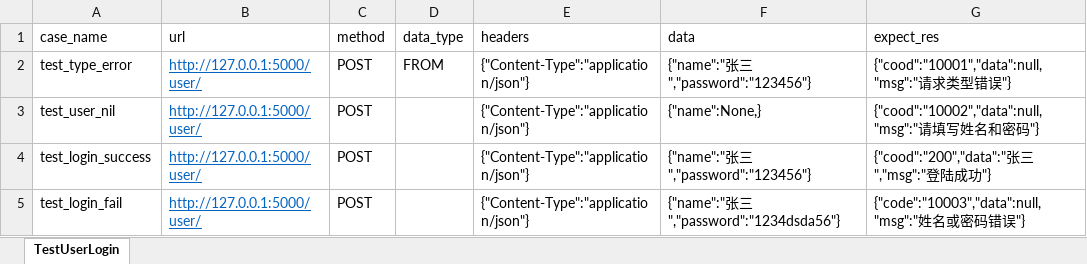
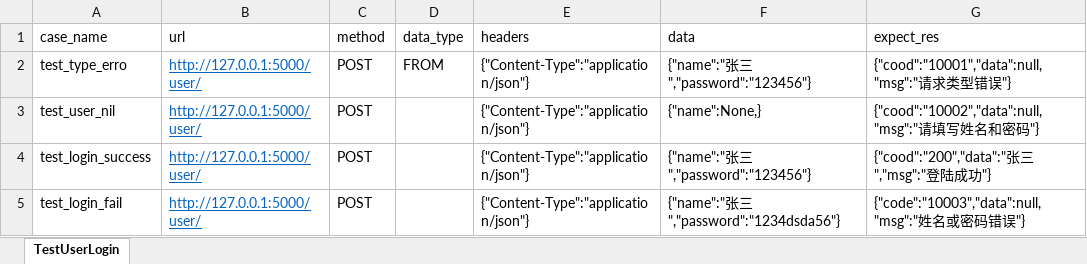
Before and after one commit to a524919247/unittest_demo, an Excel workbook: unittest_demo_one/data/test_user_data.xlsx, sheet TestUserLogin, drawn as a sheet; values as stored, in another font and other column widths than the file's, no borders; the diff names each change by its address in the sheet, - before the commit and + after, or states it on an @@ line.

```diff
--- a/unittest_demo_one/data/test_user_data.xlsx (sheet TestUserLogin)
+++ b/unittest_demo_one/data/test_user_data.xlsx (sheet TestUserLogin)
-A2 (case_name): test_type_error
+A2 (case_name): test_type_erro
```
Also changed, not shown: 8 other files.
